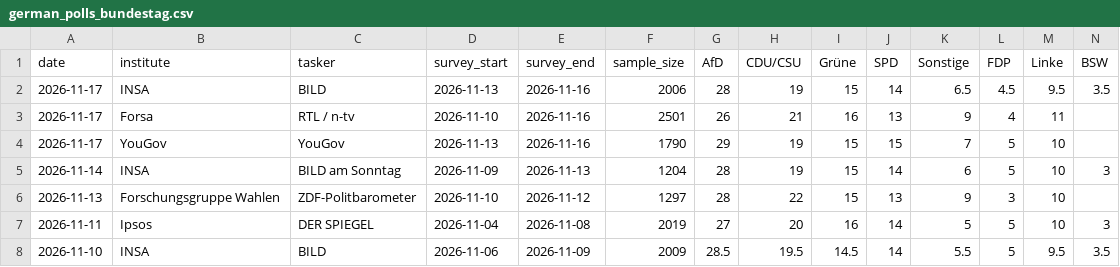
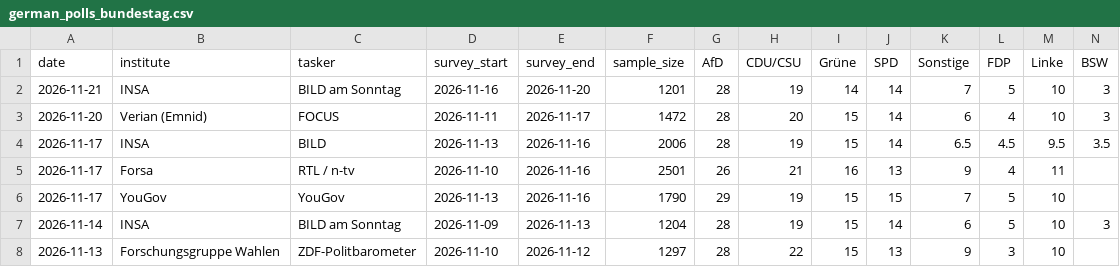
Before and after one commit to agoldhammer/GerElec, a CSV file: german_polls_bundestag.csv, drawn as a sheet; only a part is shown; the shorter side is filled out with more unchanged rows; rows hold the shown columns only; the diff names each change by its address in the sheet, - before the commit and + after, or states it on an @@ line.

```diff
--- a/german_polls_bundestag.csv
+++ b/german_polls_bundestag.csv
+row 2: 2026-11-21 | INSA | BILD am Sonntag | 2026-11-16 | 2026-11-20 | 1201 | 28 | 19 | 14 | 14 | 7 | 5 | 10 | 3
+row 3: 2026-11-20 | Verian (Emnid) | FOCUS | 2026-11-11 | 2026-11-17 | 1472 | 28 | 20 | 15 | 14 | 6 | 4 | 10 | 3
```
Also changed, not shown: 6 other files.
